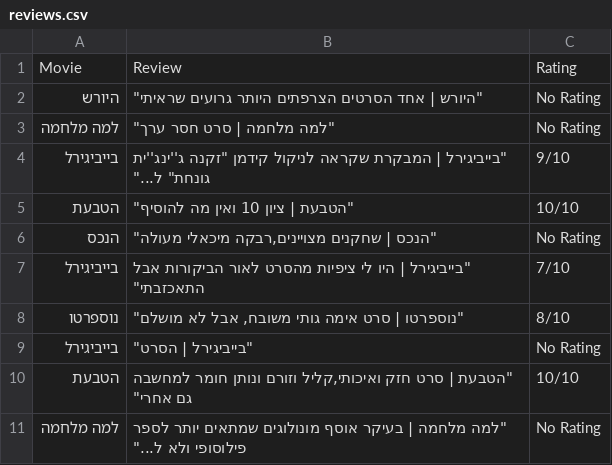
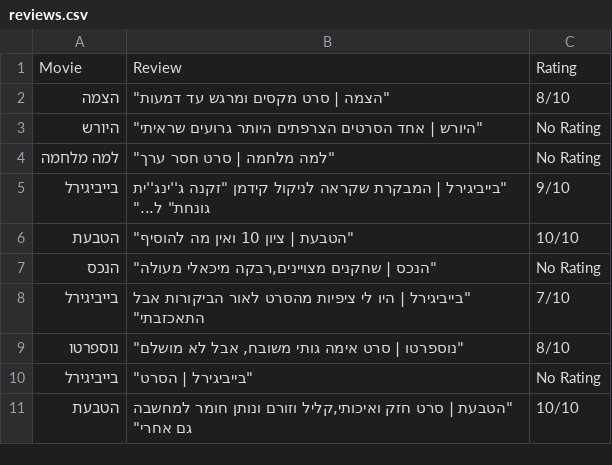
Before and after one commit to amotsam/Scrapers, a CSV file: data/rawData/reviews.csv, drawn as a sheet.

```diff
--- a/data/rawData/reviews.csv
+++ b/data/rawData/reviews.csv
@@ -1,2 +1,3 @@
 Movie,Review,Rating
+הצמה,"""הצמה | סרט מקסים ומרגש עד דמעות""",8/10
 היורש,"""היורש |  אחד הסרטים הצרפתים היותר גרועים שראיתי""",No Rating
@@ -10,2 +11 @@ Movie,Review,Rating
 הטבעת,"""הטבעת | סרט חזק ואיכותי,קליל וזורם ונותן חומר למחשבה גם אחרי""",10/10
-למה מלחמה,"""למה מלחמה | בעיקר אוסף מונולוגים שמתאים יותר לספר פילוסופי ולא ל...""",No Rating
```
Also changed, not shown: data/cleaned/cleaned_reviews_data.csv, data/rawData/news.csv, 13 other files.
